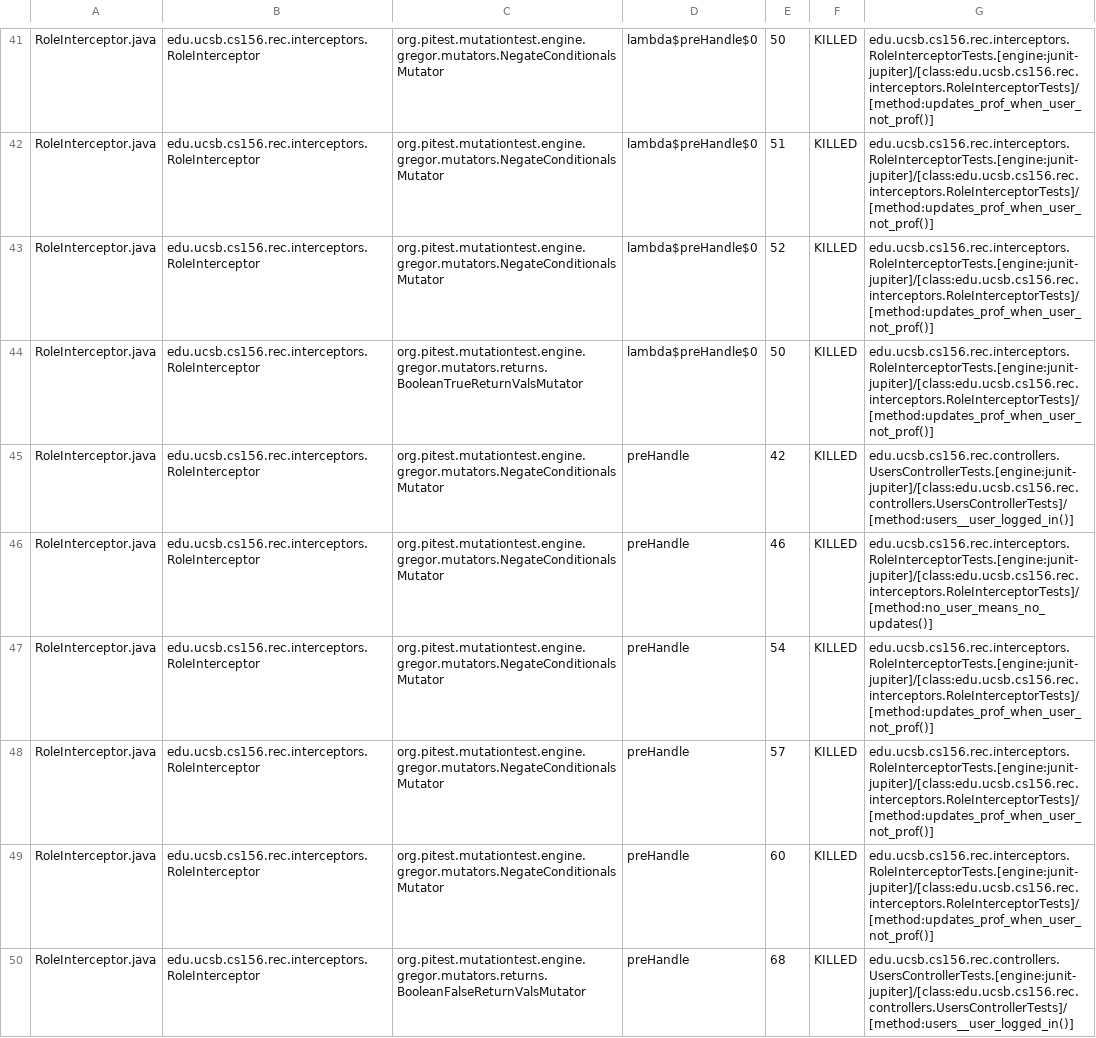
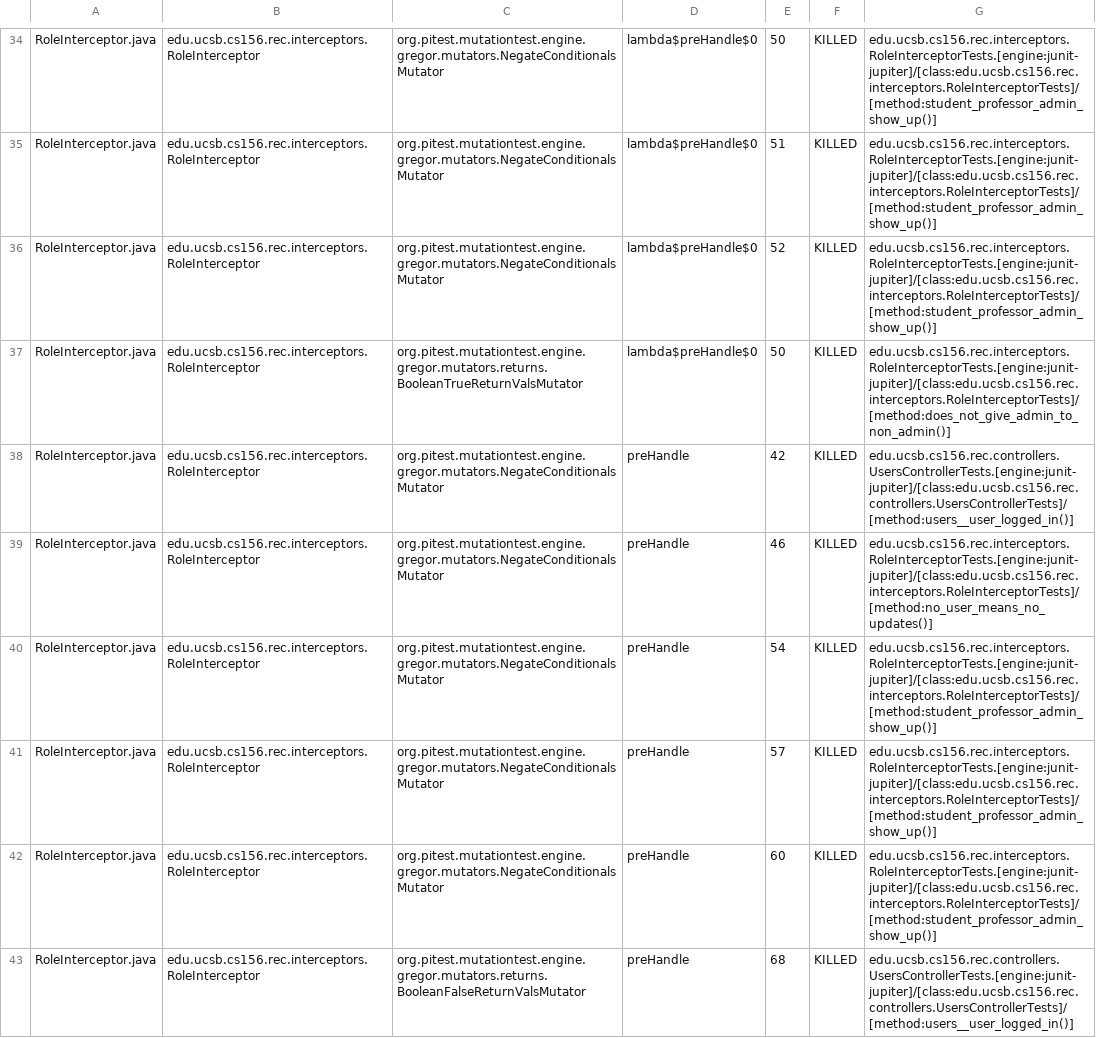
Before and after one commit to ucsb-cs156-f24/proj-rec-f24-08, a CSV file: prs/72/pitest/mutations.csv, drawn as a sheet; only a part is shown, gaps mark what is left out; addresses are those after the commit; the diff covers the shown part only; the diff names each change by its address in the sheet, - before the commit and + after, or states it on an @@ line.

Commit message:
Deploying to gh-pages from @ ucsb-cs156-f24/proj-rec-f24-08@295803c08966247b932398905199d19bc0b0cbb2 🚀

```diff
--- a/prs/72/pitest/mutations.csv
+++ b/prs/72/pitest/mutations.csv
-G34:G36: edu.ucsb.cs156.rec.interceptors.RoleInterceptorTests.[engine:junit-jupiter]/[class:edu.ucsb.cs156.rec.interceptors.RoleInterceptorTests]/[method:updates_prof_when_user_not_prof()]
+G34:G36: edu.ucsb.cs156.rec.interceptors.RoleInterceptorTests.[engine:junit-jupiter]/[class:edu.ucsb.cs156.rec.interceptors.RoleInterceptorTests]/[method:student_professor_admin_show_up()]
-G37: edu.ucsb.cs156.rec.interceptors.RoleInterceptorTests.[engine:junit-jupiter]/[class:edu.ucsb.cs156.rec.interceptors.RoleInterceptorTests]/[method:updates_prof_when_user_not_prof()]
+G37: edu.ucsb.cs156.rec.interceptors.RoleInterceptorTests.[engine:junit-jupiter]/[class:edu.ucsb.cs156.rec.interceptors.RoleInterceptorTests]/[method:does_not_give_admin_to_non_admin()]
-G40:G42: edu.ucsb.cs156.rec.interceptors.RoleInterceptorTests.[engine:junit-jupiter]/[class:edu.ucsb.cs156.rec.interceptors.RoleInterceptorTests]/[method:updates_prof_when_user_not_prof()]
+G40:G42: edu.ucsb.cs156.rec.interceptors.RoleInterceptorTests.[engine:junit-jupiter]/[class:edu.ucsb.cs156.rec.interceptors.RoleInterceptorTests]/[method:student_professor_admin_show_up()]
```
Also changed, not shown: 5 added rows, 5 removed rows, 18 moved rows and 14 edited cells elsewhere in this file, 11 other files.
